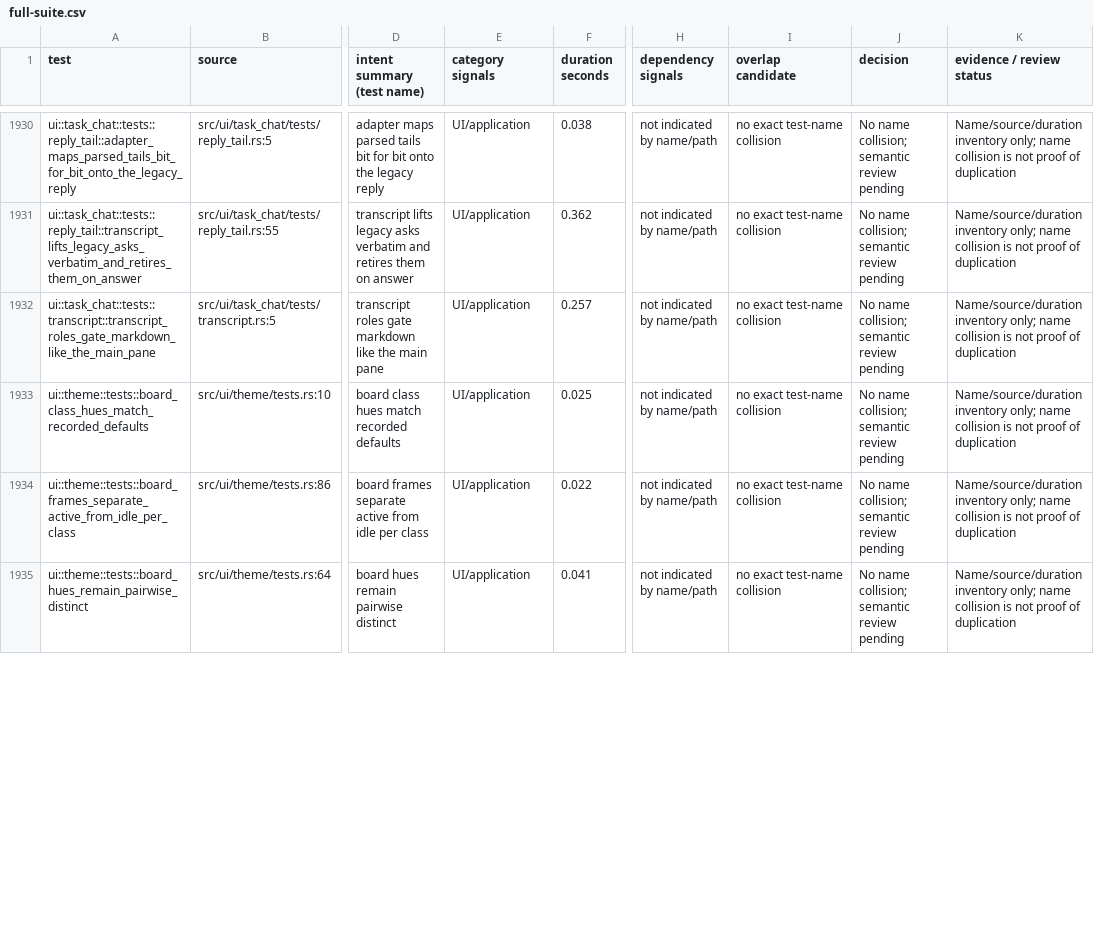
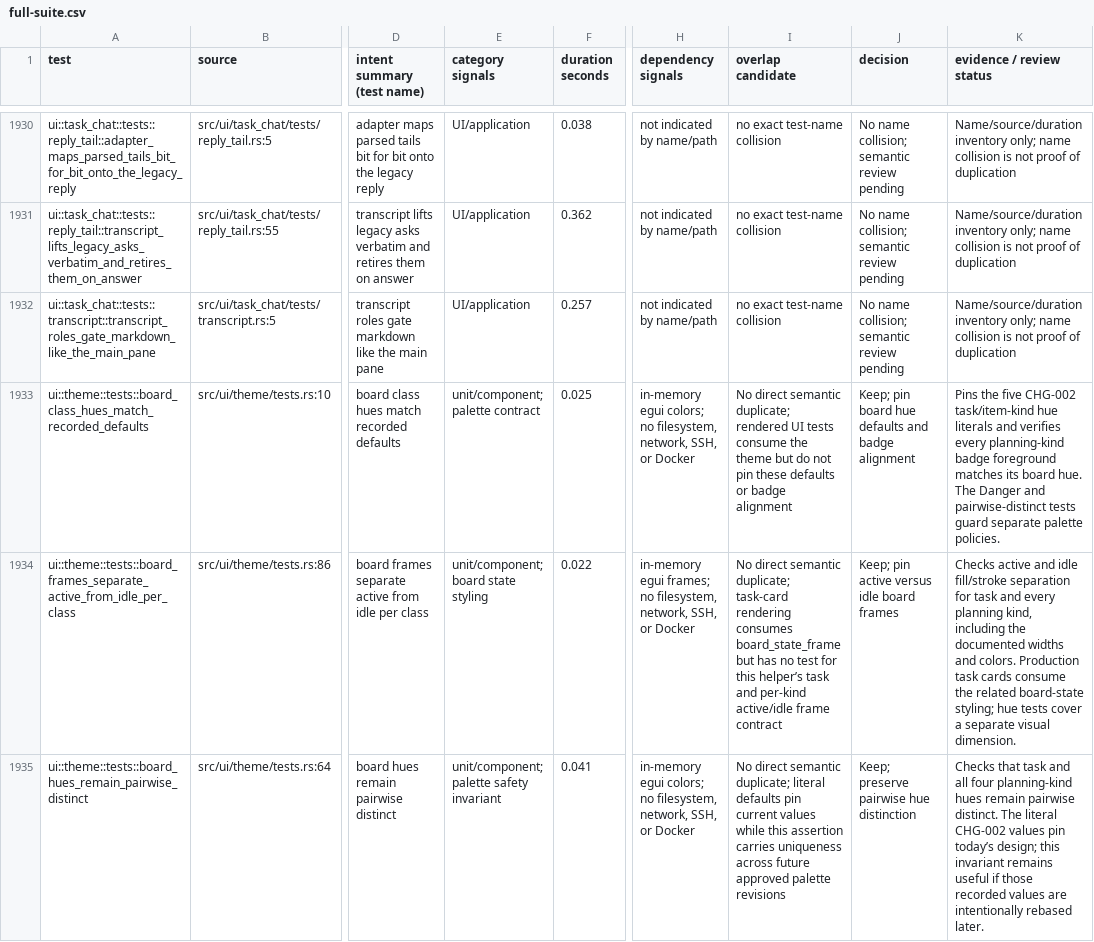
Before and after one commit to zbarno/kool.ade, a CSV file: docs/test-inventory/full-suite.csv, drawn as a sheet; only a part is shown, gaps mark what is left out; the diff covers the shown part only; the diff names each change by its address in the sheet, - before the commit and + after, or states it on an @@ line.

Commit message:
docs: review theme palette invariants for issue 204

```diff
--- a/docs/test-inventory/full-suite.csv
+++ b/docs/test-inventory/full-suite.csv
-E1933 (category signals): UI/application
+E1933 (category signals): unit/component; palette contract
-H1933 (dependency signals): not indicated by name/path
+H1933 (dependency signals): in-memory egui colors; no filesystem, network, SSH, or Docker
-I1933 (overlap candidate): no exact test-name collision
+I1933 (overlap candidate): No direct semantic duplicate; rendered UI tests consume the theme but do not pin these defaults or badge alignment
-J1933 (decision): No name collision; semantic review pending
+J1933 (decision): Keep; pin board hue defaults and badge alignment
-K1933 (evidence / review status): Name/source/duration inventory only; name collision is not proof of duplication
+K1933 (evidence / review status): Pins the five CHG-002 task/item-kind hue literals and verifies every planning-kind badge foreground matches its board hue. The Danger and pairwise-distinct tests guard separate palette policies.
-E1934 (category signals): UI/application
+E1934 (category signals): unit/component; board state styling
-H1934 (dependency signals): not indicated by name/path
+H1934 (dependency signals): in-memory egui frames; no filesystem, network, SSH, or Docker
-I1934 (overlap candidate): no exact test-name collision
+I1934 (overlap candidate): No direct semantic duplicate; task-card rendering consumes board_state_frame but has no test for this helper’s task and per-kind active/idle frame contract
-J1934 (decision): No name collision; semantic review pending
+J1934 (decision): Keep; pin active versus idle board frames
-K1934 (evidence / review status): Name/source/duration inventory only; name collision is not proof of duplication
+K1934 (evidence / review status): Checks active and idle fill/stroke separation for task and every planning kind, including the documented widths and colors. Production task cards consume the related board-state styling; hue tests cover a separate visual dimension.
-E1935 (category signals): UI/application
+E1935 (category signals): unit/component; palette safety invariant
-H1935 (dependency signals): not indicated by name/path
+H1935 (dependency signals): in-memory egui colors; no filesystem, network, SSH, or Docker
-I1935 (overlap candidate): no exact test-name collision
+I1935 (overlap candidate): No direct semantic duplicate; literal defaults pin current values while this assertion carries uniqueness across future approved palette revisions
-J1935 (decision): No name collision; semantic review pending
+J1935 (decision): Keep; preserve pairwise hue distinction
-K1935 (evidence / review status): Name/source/duration inventory only; name collision is not proof of duplication
+K1935 (evidence / review status): Checks that task and all four planning-kind hues remain pairwise distinct. The literal CHG-002 values pin today’s design; this invariant remains useful if those recorded values are intentionally rebased later.
```
Also changed, not shown: 10 edited cells elsewhere in this file, 1 other file.
